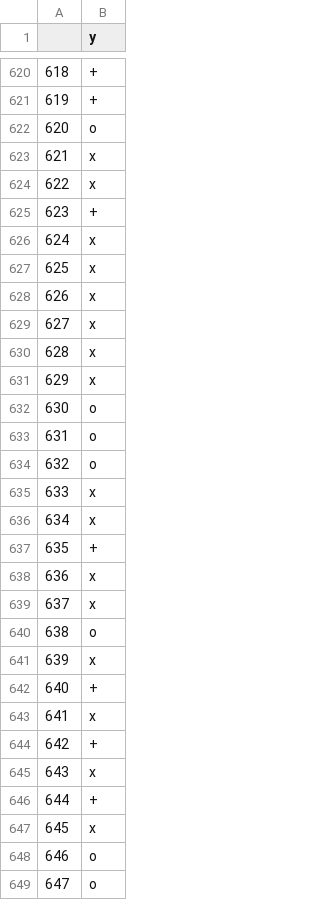
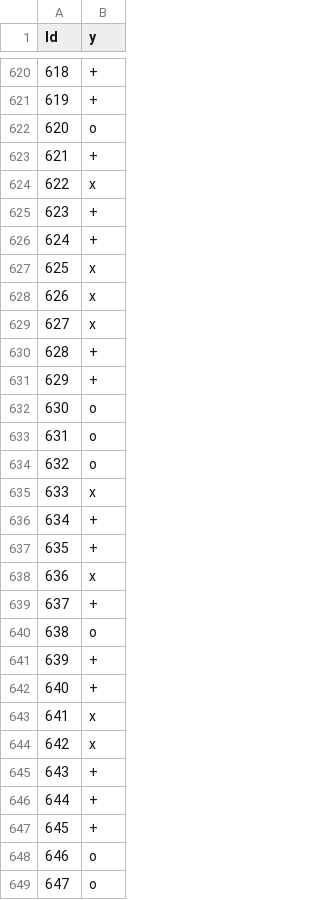
Before and after one commit to samuelblattner/ffhs-male-competitions, a CSV file: competion-1/data/submissions/sub_plus-minus-sblattner_SVC.csv (was competion-1/data/sub_sblattner_rf_ccp_clf.csv), drawn as a sheet; only a part is shown, gaps mark what is left out; the diff covers the shown part only.

```diff
--- a/competion-1/data/sub_sblattner_rf_ccp_clf.csv
+++ b/competion-1/data/submissions/sub_plus-minus-sblattner_SVC.csv
@@ -1 +1 @@
-,y
+Id,y
@@ -622,6 +622,6 @@
 620,o
-621,x
+621,+
 622,x
 623,+
-624,x
+624,+
 625,x
@@ -629,4 +629,4 @@
 627,x
-628,x
-629,x
+628,+
+629,+
 630,o
@@ -635,14 +635,14 @@
 633,x
-634,x
+634,+
 635,+
 636,x
-637,x
+637,+
 638,o
-639,x
+639,+
 640,+
 641,x
-642,+
-643,x
+642,x
+643,+
 644,+
-645,x
+645,+
 646,o
```
Also changed, not shown: 185 edited cells elsewhere in this file, competion-1/data/input/additional_images/stephan-tchen-ml_image_processing.csv, competion-1/data/submissions/sub_plus-minus-sblattner_DTC.csv, 31 other files.
